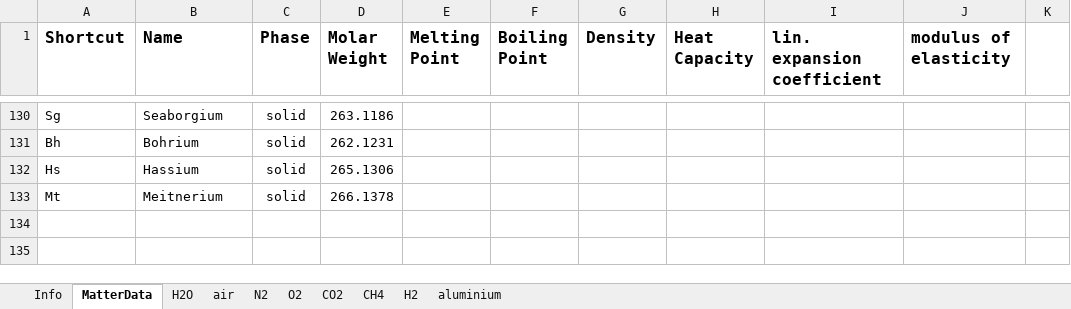
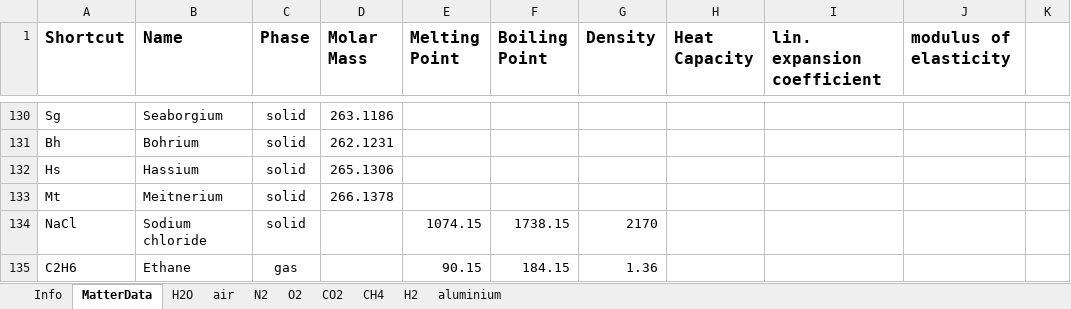
Before and after one commit to V-HAB/V-HAB, an Excel workbook: core/+matter/Matter.xlsx, sheet MatterData, drawn as a sheet; only a part is shown, gaps mark what is left out; values as stored, in another font and other column widths than the file's, no borders; the diff names each change by its address in the sheet, - before the commit and + after, or states it on an @@ line.

Commit message:
- Added some more substances to Matter.xlsx

```diff
--- a/core/+matter/Matter.xlsx (sheet MatterData)
+++ b/core/+matter/Matter.xlsx (sheet MatterData)
-D1: Molar Weight
+D1: Molar Mass
+row 134: NaCl | Sodium chloride | solid |  | 1074.15 | 1738.15 | 2170
+row 135: C2H6 | Ethane | gas |  | 90.15 | 184.15 | 1.36
```
Also changed, not shown: sheet H2, sheet CH4, sheet air, sheet H2O, sheet O2, sheet N2, 2 more sheets.
